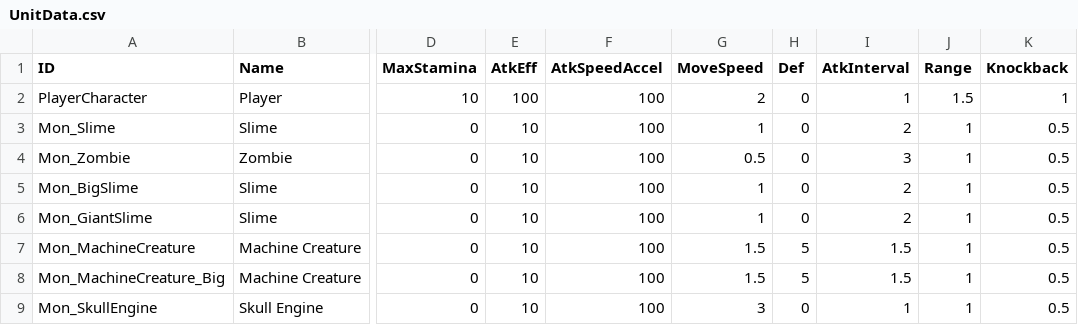
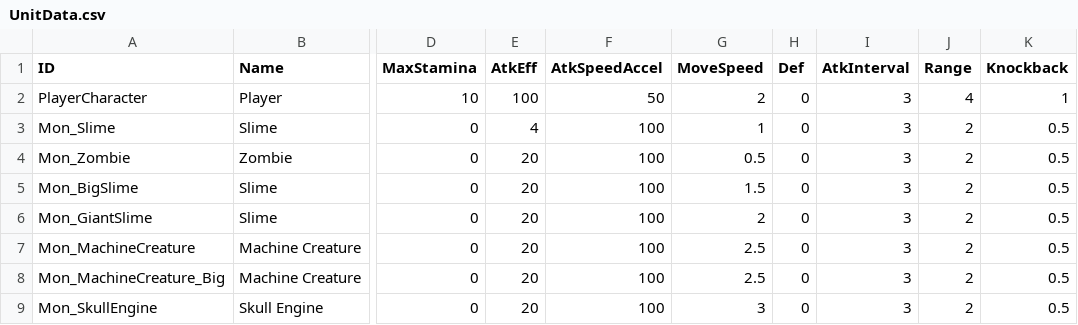
Before and after one commit to gamej2026/mask, a CSV file: Assets/Resources/Data/UnitData.csv, drawn as a sheet; only a part is shown, gaps mark what is left out; the diff names each change by its address in the sheet, - before the commit and + after, or states it on an @@ line.

```diff
--- a/Assets/Resources/Data/UnitData.csv
+++ b/Assets/Resources/Data/UnitData.csv
-F2 (AtkSpeedAccel): 100
+F2 (AtkSpeedAccel): 50
-I2 (AtkInterval): 1
+I2 (AtkInterval): 3
-J2 (Range): 1.5
+J2 (Range): 4
-E3 (AtkEff): 10
+E3 (AtkEff): 4
-I3 (AtkInterval): 2
+I3 (AtkInterval): 3
-J3:J9 (Range): 1
+J3:J9 (Range): 2
-E4:E9 (AtkEff): 10
+E4:E9 (AtkEff): 20
-G5 (MoveSpeed): 1
+G5 (MoveSpeed): 1.5
-I5:I6 (AtkInterval): 2
+I5:I6 (AtkInterval): 3
-G6 (MoveSpeed): 1
+G6 (MoveSpeed): 2
-G7:G8 (MoveSpeed): 1.5
+G7:G8 (MoveSpeed): 2.5
-H7:H8 (Def): 5
+H7:H8 (Def): 0
-I7:I8 (AtkInterval): 1.5
+I7:I8 (AtkInterval): 3
-I9 (AtkInterval): 1
+I9 (AtkInterval): 3
```
Also changed, not shown: 2 other files.
